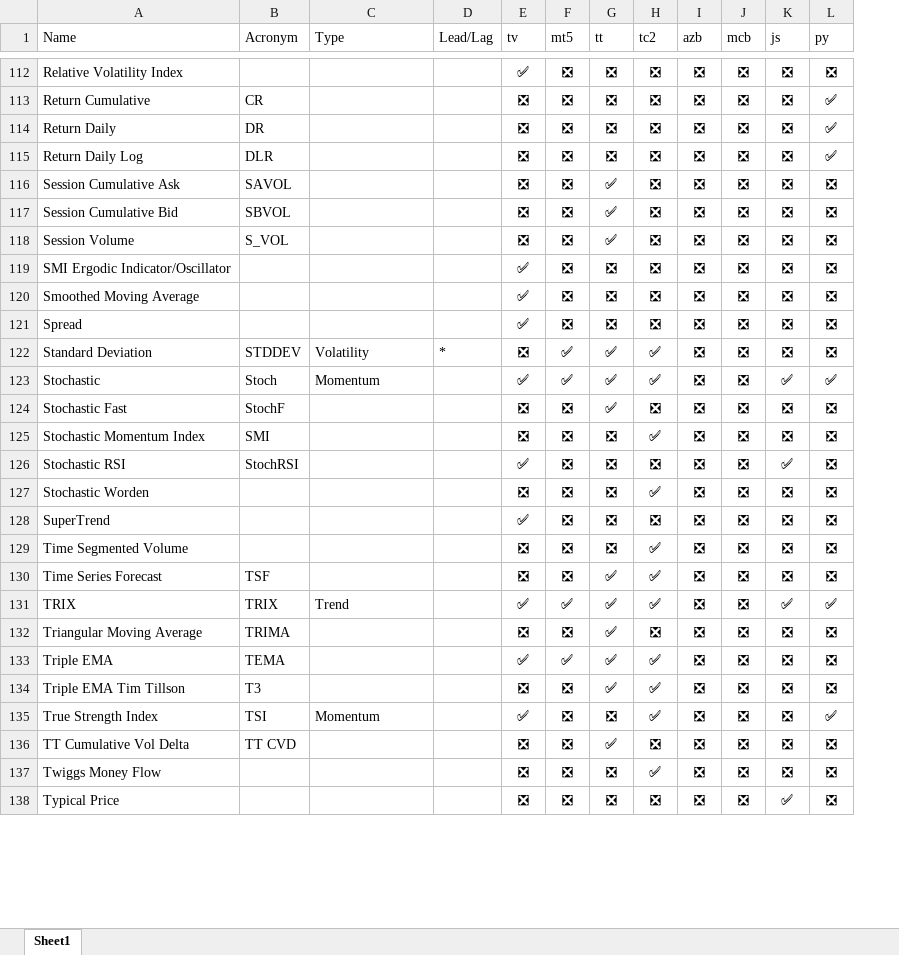
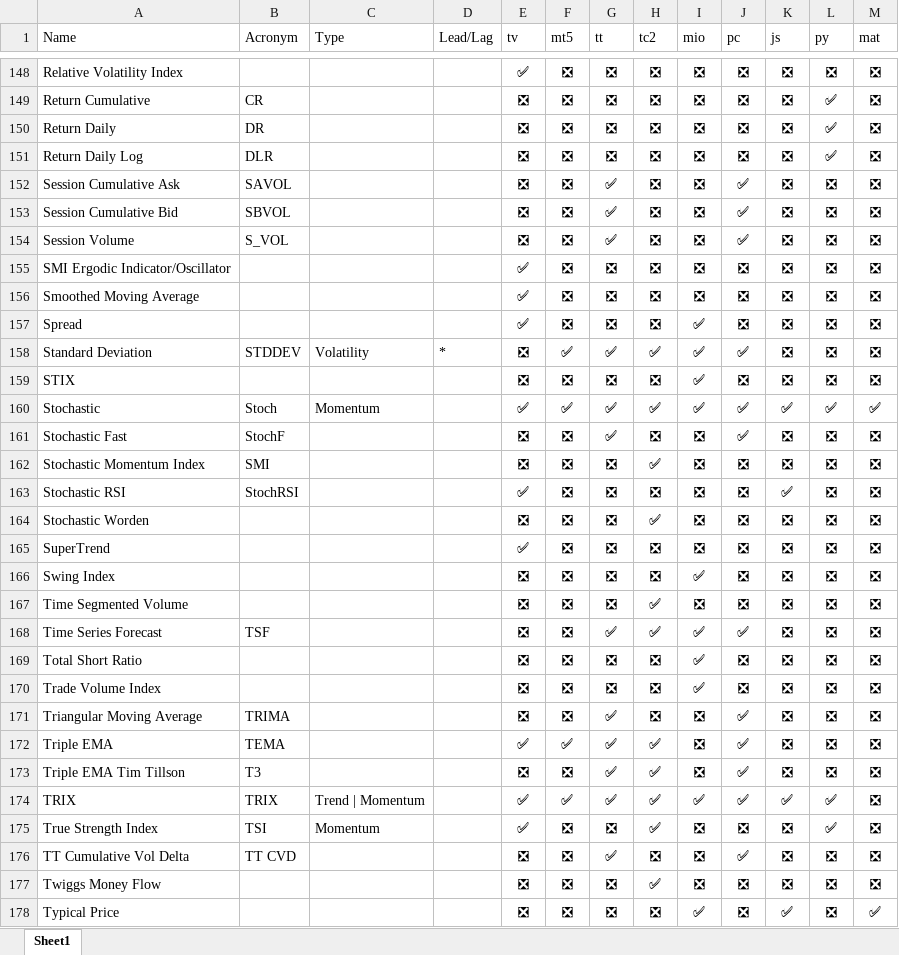
Before and after one commit to m-ahmadi/exref-pre-rewrite, an Excel workbook: tekal/ind.xlsx, sheet Sheet1, drawn as a sheet; only a part is shown, gaps mark what is left out; values as stored, in another font and other column widths than the file's, no borders; table styles not drawn; removed rows and columns are numbered as before the commit, all else as after; the diff covers the shown part only; the diff names each change by its address in the sheet, - before the commit and + after, or states it on an @@ line.

```diff
--- a/tekal/ind.xlsx (sheet Sheet1)
+++ b/tekal/ind.xlsx (sheet Sheet1)
+column M (mat), rows 148-158: all ❎; rows 160-165: ✅ | ❎ | ❎ | ❎ | ❎ | ❎; rows 167-168: ❎ | ❎; rows 171-173: all ❎; rows 175-178: ❎ | ❎ | ❎ | ✅
-I1: azb
+I1: mio
-J1: mcb
+J1: pc
-J152:J154 (pc): ❎
+J152:J154 (pc): ✅
-I157:I158 (mio): ❎
+I157:I158 (mio): ✅
-J158 (pc): ❎
+J158 (pc): ✅
+row 159: STIX |  |  |  | ❎ | ❎ | ❎ | ❎ | ✅ | ❎ | ❎ | ❎ | ❎
-I160 (mio): ❎
+I160 (mio): ✅
-J160:J161 (pc): ❎
+J160:J161 (pc): ✅
+row 166: Swing Index |  |  |  | ❎ | ❎ | ❎ | ❎ | ✅ | ❎ | ❎ | ❎ | ❎
-I168 (mio): ❎
+I168 (mio): ✅
-J168 (pc): ❎
+J168 (pc): ✅
-row 131: TRIX | TRIX | Trend |  | ✅ | ✅ | ✅ | ✅ | ❎ | ❎ | ✅ | ✅
+row 169: Total Short Ratio |  |  |  | ❎ | ❎ | ❎ | ❎ | ✅ | ❎ | ❎ | ❎ | ❎
+row 170: Trade Volume Index |  |  |  | ❎ | ❎ | ❎ | ❎ | ✅ | ❎ | ❎ | ❎ | ❎
-J171:J173 (pc): ❎
+J171:J173 (pc): ✅
+row 174: TRIX | TRIX | Trend | Momentum |  | ✅ | ✅ | ✅ | ✅ | ✅ | ✅ | ✅ | ✅ | ❎
-J176 (pc): ❎
+J176 (pc): ✅
-I178 (mio): ❎
+I178 (mio): ✅
```
Also changed, not shown: 41 added rows, 1 removed row and 87 edited cells elsewhere in this sheet, 3 other files.
